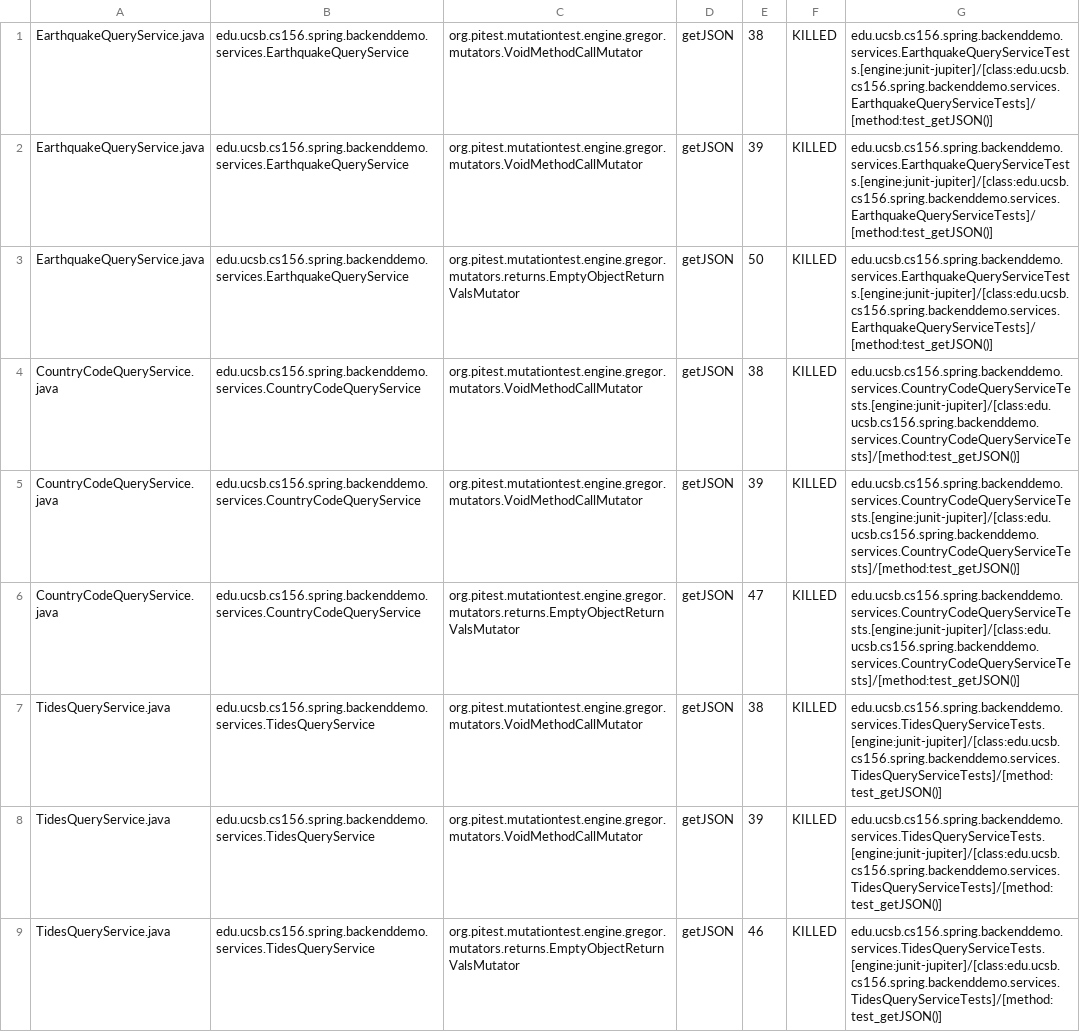
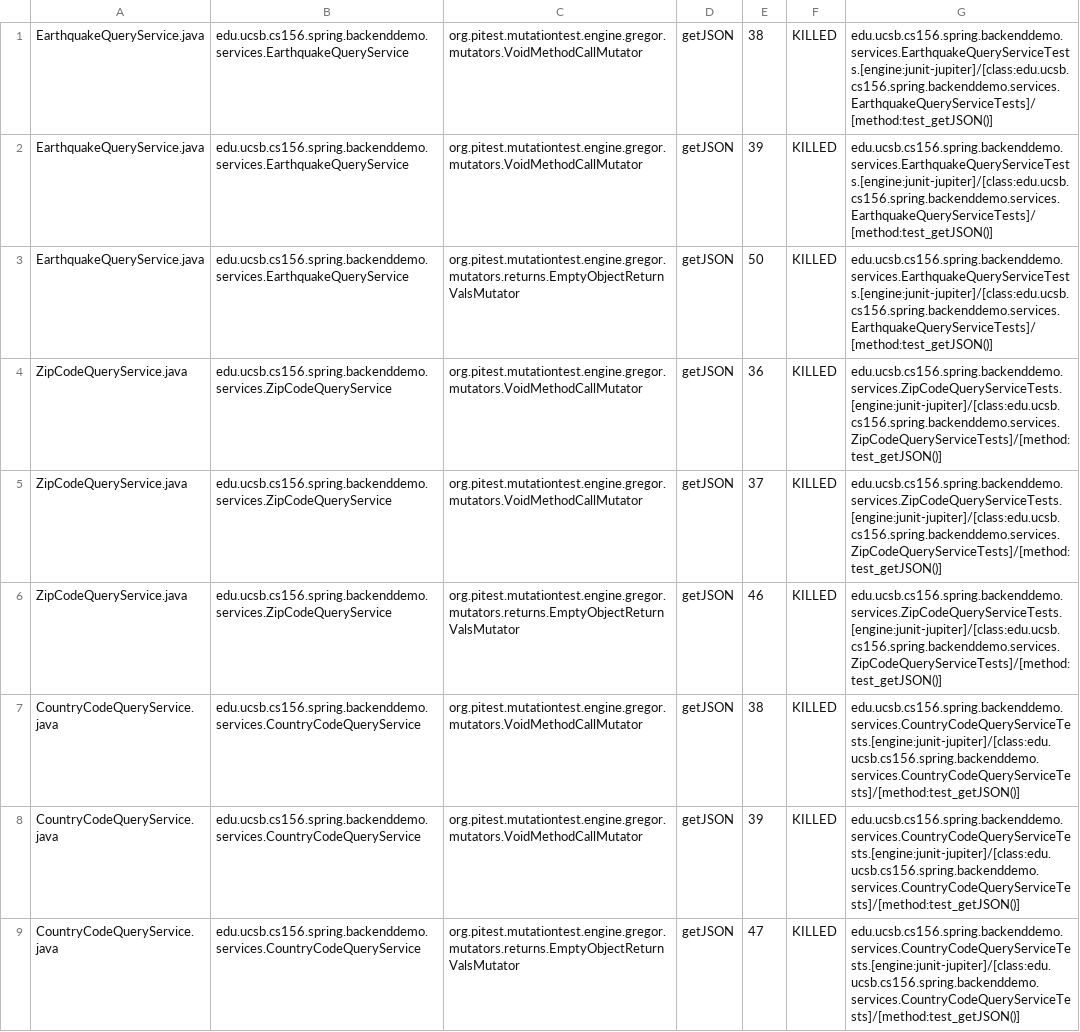
Before and after one commit to ucsb-cs156-m23/team01-m23-10am-3, a CSV file: pitest/mutations.csv, drawn as a sheet; only a part is shown; the shorter side is filled out with more unchanged rows; the diff names each change by its address in the sheet, - before the commit and + after, or states it on an @@ line.

Commit message:
Deploying to gh-pages from @ ucsb-cs156-m23/team01-m23-10am-3@d38f113ebbbddb392b310ded1c6fa0b3eaf89b8c 🚀

```diff
--- a/pitest/mutations.csv
+++ b/pitest/mutations.csv
+row 4: ZipCodeQueryService.java | edu.ucsb.cs156.spring.backenddemo.services.ZipCodeQueryService | org.pitest.mutationtest.engine.gregor.mutators.VoidMethodCallMutator | getJSON | 36 | KILLED | edu.ucsb.cs156.spring.backenddemo.services.ZipCodeQueryServiceTests.[engine:junit-jupiter]/[class:edu.ucsb.cs156.spring.backenddemo.services.ZipCodeQueryServiceTests]/[method:test_getJSON()]
+row 5: ZipCodeQueryService.java | edu.ucsb.cs156.spring.backenddemo.services.ZipCodeQueryService | org.pitest.mutationtest.engine.gregor.mutators.VoidMethodCallMutator | getJSON | 37 | KILLED | edu.ucsb.cs156.spring.backenddemo.services.ZipCodeQueryServiceTests.[engine:junit-jupiter]/[class:edu.ucsb.cs156.spring.backenddemo.services.ZipCodeQueryServiceTests]/[method:test_getJSON()]
+row 6: ZipCodeQueryService.java | edu.ucsb.cs156.spring.backenddemo.services.ZipCodeQueryService | org.pitest.mutationtest.engine.gregor.mutators.returns.EmptyObjectReturnValsMutator | getJSON | 46 | KILLED | edu.ucsb.cs156.spring.backenddemo.services.ZipCodeQueryServiceTests.[engine:junit-jupiter]/[class:edu.ucsb.cs156.spring.backenddemo.services.ZipCodeQueryServiceTests]/[method:test_getJSON()]
```
Also changed, not shown: 17 other files.
